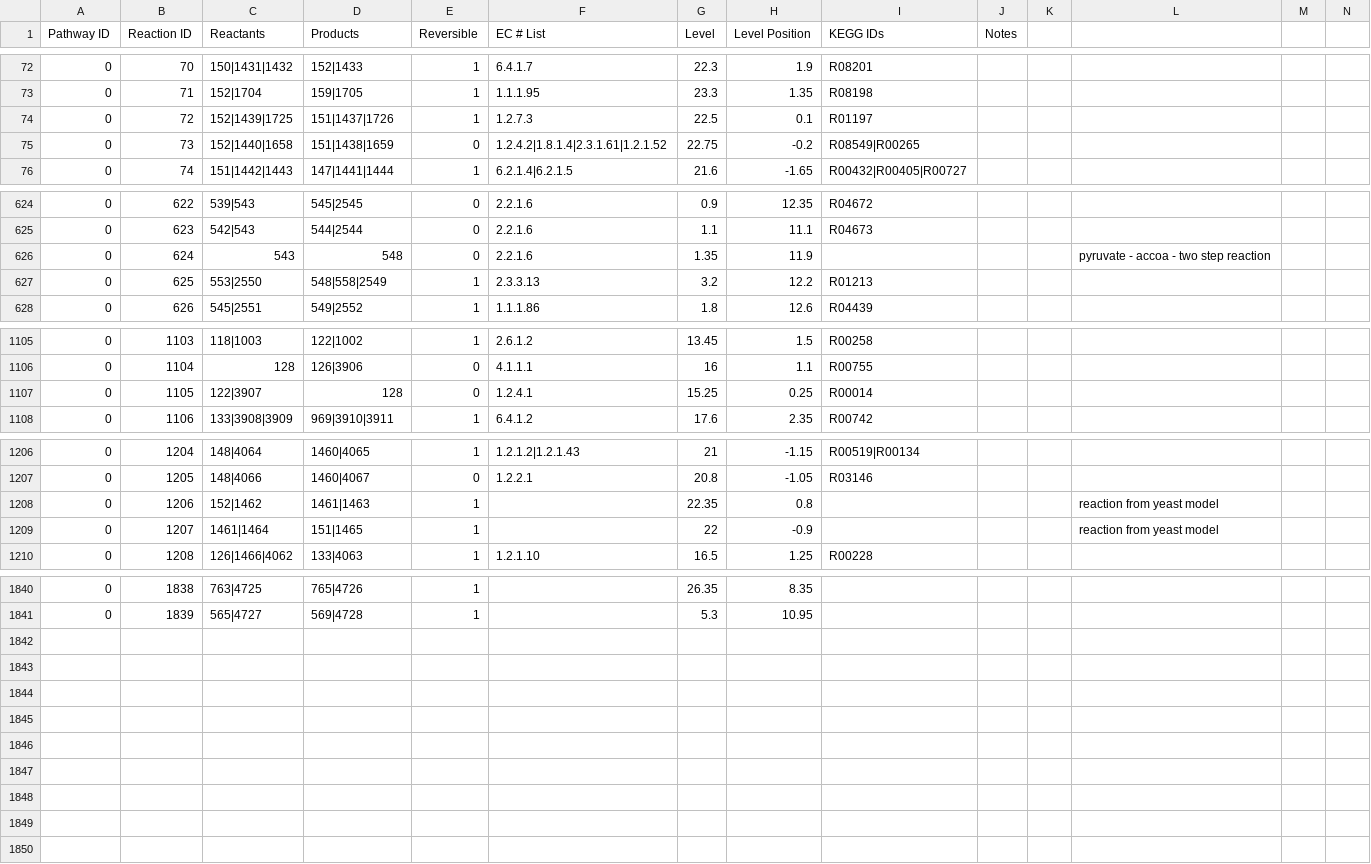
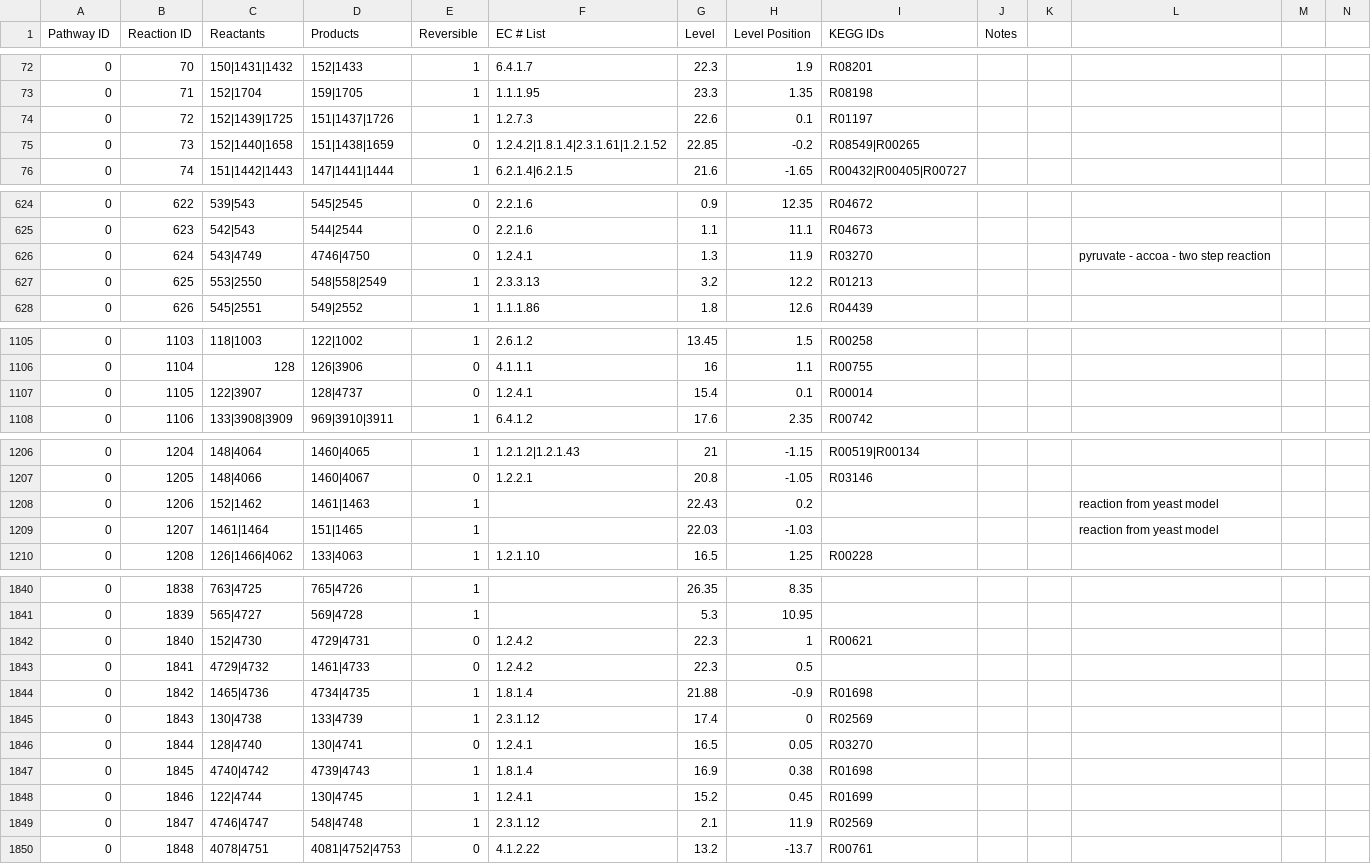
Before and after one commit to desmondlun/MOST, a CSV file: etc/visualization/pathways_reaction_positions.csv, drawn as a sheet; only a part is shown, gaps mark what is left out; rows hold the shown columns only; the diff covers the shown part only; the diff names each change by its address in the sheet, - before the commit and + after, or states it on an @@ line.

```diff
--- a/etc/visualization/pathways_reaction_positions.csv
+++ b/etc/visualization/pathways_reaction_positions.csv
-G74 (Level): 22.5
+G74 (Level): 22.6
-G75 (Level): 22.75
+G75 (Level): 22.85
-C626 (Reactants): 543
+C626 (Reactants): 543|4749
-D626 (Products): 548
+D626 (Products): 4746|4750
-F626 (EC # List): 2.2.1.6
+F626 (EC # List): 1.2.4.1
-G626 (Level): 1.35
+G626 (Level): 1.3
-I626 (KEGG IDs): (empty)
+I626 (KEGG IDs): R03270
-D1107 (Products): 128
+D1107 (Products): 128|4737
-G1107 (Level): 15.25
+G1107 (Level): 15.4
-H1107 (Level Position): 0.25
+H1107 (Level Position): 0.1
-G1208 (Level): 22.35
+G1208 (Level): 22.43
-H1208 (Level Position): 0.8
+H1208 (Level Position): 0.2
-G1209 (Level): 22
+G1209 (Level): 22.03
-H1209 (Level Position): -0.9
+H1209 (Level Position): -1.03
+row 1842: 0 | 1840 | 152|4730 | 4729|4731 | 0 | 1.2.4.2 | 22.3 | 1 | R00621
+row 1843: 0 | 1841 | 4729|4732 | 1461|4733 | 0 | 1.2.4.2 | 22.3 | 0.5
+row 1844: 0 | 1842 | 1465|4736 | 4734|4735 | 1 | 1.8.1.4 | 21.88 | -0.9 | R01698
+row 1845: 0 | 1843 | 130|4738 | 133|4739 | 1 | 2.3.1.12 | 17.4 | 0 | R02569
+row 1846: 0 | 1844 | 128|4740 | 130|4741 | 0 | 1.2.4.1 | 16.5 | 0.05 | R03270
+row 1847: 0 | 1845 | 4740|4742 | 4739|4743 | 1 | 1.8.1.4 | 16.9 | 0.38 | R01698
+row 1848: 0 | 1846 | 122|4744 | 130|4745 | 1 | 1.2.4.1 | 15.2 | 0.45 | R01699
+row 1849: 0 | 1847 | 4746|4747 | 548|4748 | 1 | 2.3.1.12 | 2.1 | 11.9 | R02569
+row 1850: 0 | 1848 | 4078|4751 | 4081|4752|4753 | 0 | 4.1.2.22 | 13.2 | -13.7 | R00761
```
Also changed, not shown: 5 edited cells elsewhere in this file, etc/visualization/metabolite_substitutions.csv, etc/visualization/pathway_metabolite_positions.csv, 1 other file.
